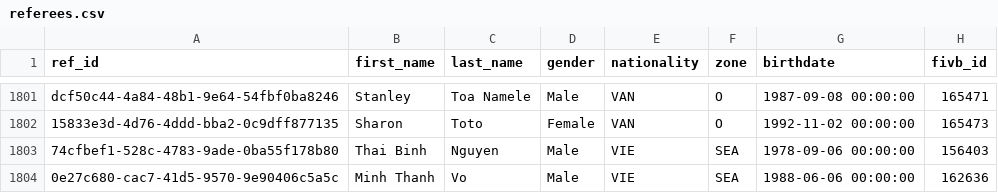
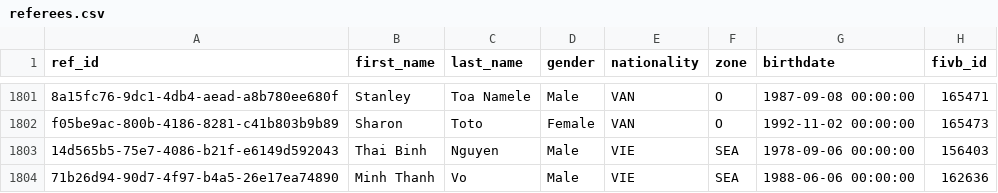
Before and after one commit to avcbeach/referee-database, a CSV file: data/referees.csv, drawn as a sheet; only a part is shown, gaps mark what is left out; the diff covers the shown part only; the diff names each change by its address in the sheet, - before the commit and + after, or states it on an @@ line.

```diff
--- a/data/referees.csv
+++ b/data/referees.csv
-A1801 (ref_id): dcf50c44-4a84-48b1-9e64-54fbf0ba8246
+A1801 (ref_id): 8a15fc76-9dc1-4db4-aead-a8b780ee680f
-A1802 (ref_id): 15833e3d-4d76-4ddd-bba2-0c9dff877135
+A1802 (ref_id): f05be9ac-800b-4186-8281-c41b803b9b89
-A1803 (ref_id): 74cfbef1-528c-4783-9ade-0ba55f178b80
+A1803 (ref_id): 14d565b5-75e7-4086-b21f-e6149d592043
-A1804 (ref_id): 0e27c680-cac7-41d5-9570-9e90406c5a5c
+A1804 (ref_id): 71b26d94-90d7-4f97-b4a5-26e17ea74890
```
Also changed, not shown: 54 edited cells elsewhere in this file.
